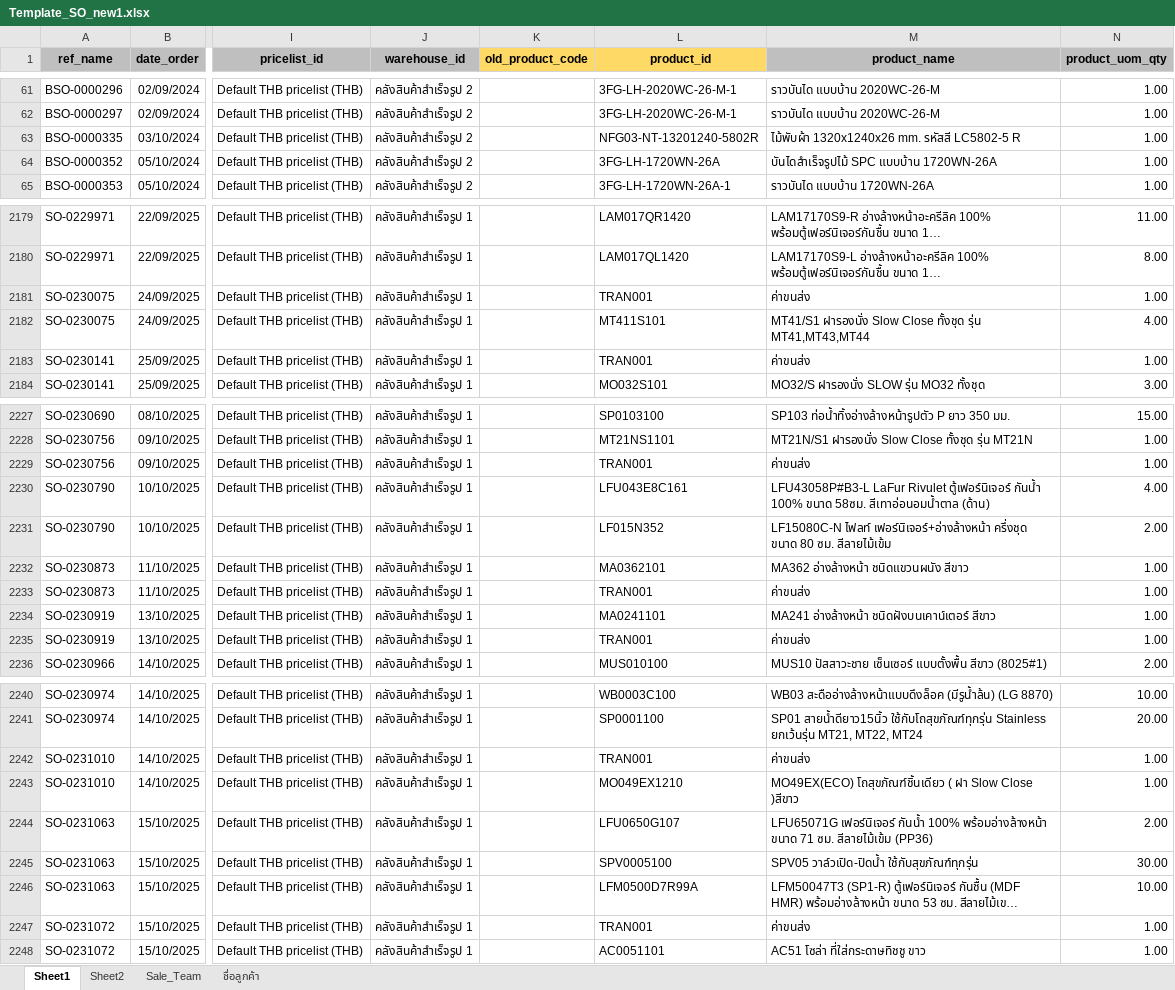
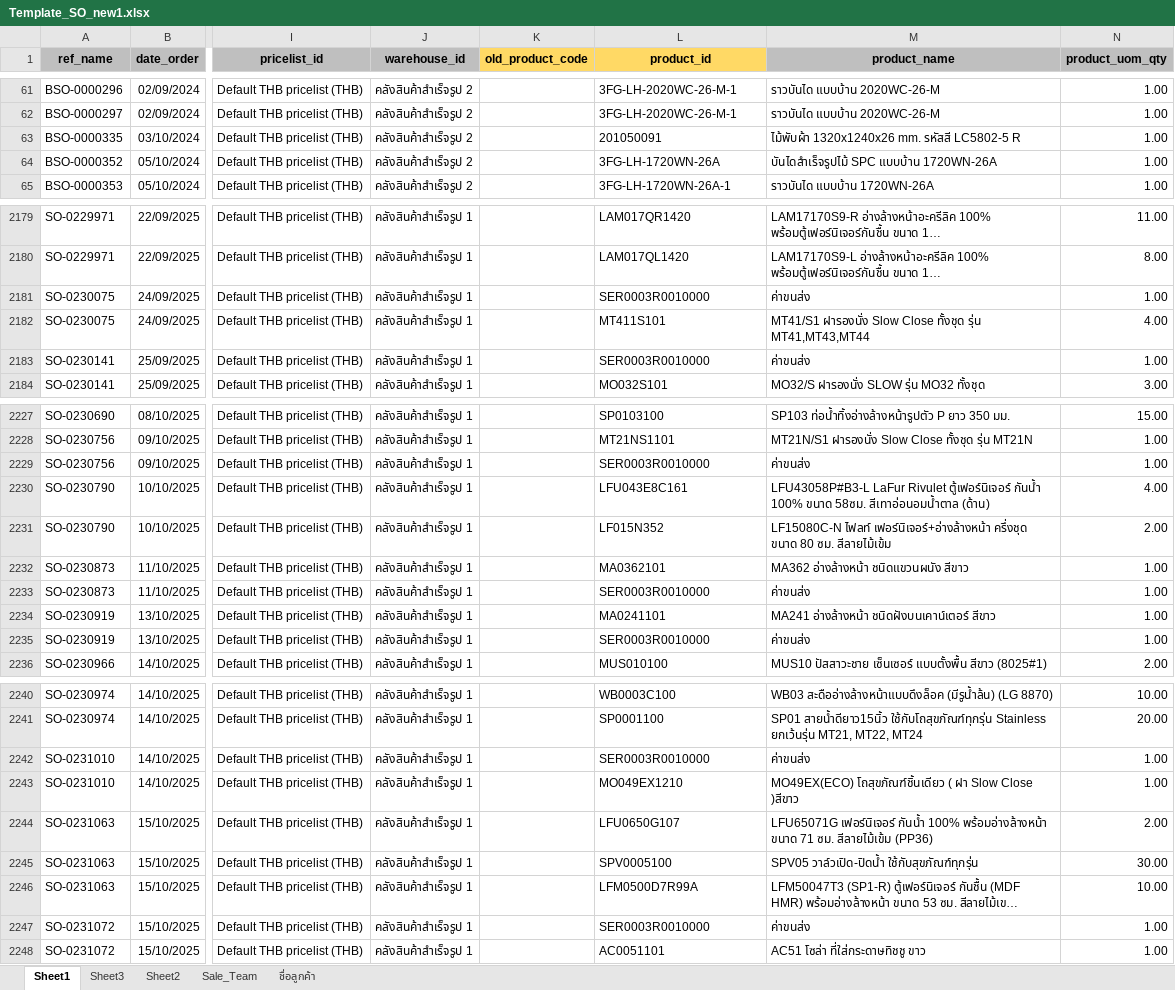
Before and after one commit to apcball/Project1, an Excel workbook: Import_SO/Template_SO_new1.xlsx, sheet Sheet1, drawn as a sheet; only a part is shown, gaps mark what is left out; long unchanged cells end in …; values as stored, in another font and other column widths than the file's, no borders; the diff covers the shown part only; the diff names each change by its address in the sheet, - before the commit and + after, or states it on an @@ line.

```diff
--- a/Import_SO/Template_SO_new1.xlsx (sheet Sheet1)
+++ b/Import_SO/Template_SO_new1.xlsx (sheet Sheet1)
+sheet tab: Sheet3
-L63 (product_id): NFG03-NT-13201240-5802R
+L63 (product_id): 201050091
-L2181 (product_id): TRAN001
+L2181 (product_id): SER0003R0010000
-L2183 (product_id): TRAN001
+L2183 (product_id): SER0003R0010000
-L2229 (product_id): TRAN001
+L2229 (product_id): SER0003R0010000
-L2233 (product_id): TRAN001
+L2233 (product_id): SER0003R0010000
-L2235 (product_id): TRAN001
+L2235 (product_id): SER0003R0010000
-L2242 (product_id): TRAN001
+L2242 (product_id): SER0003R0010000
-L2247 (product_id): TRAN001
+L2247 (product_id): SER0003R0010000
```
Also changed, not shown: 26 edited cells elsewhere in this sheet, 11 other files.
